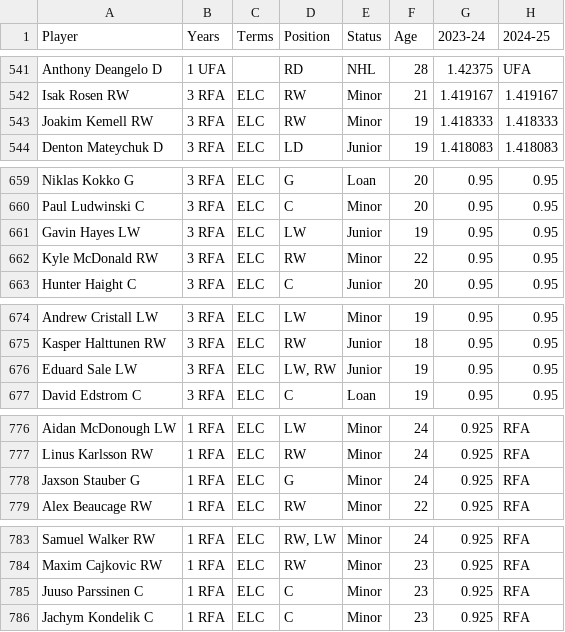
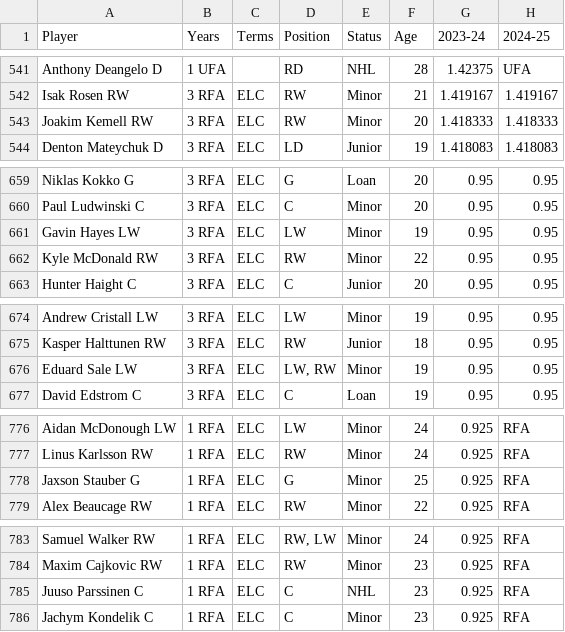
Before and after one commit to kww271/qBneK36JpdQetizHcQM7DMrCSz, a CSV file: caphits.csv, drawn as a sheet; only a part is shown, gaps mark what is left out; the diff covers the shown part only; the diff names each change by its address in the sheet, - before the commit and + after, or states it on an @@ line.

```diff
--- a/caphits.csv
+++ b/caphits.csv
-F543 (Age): 19
+F543 (Age): 20
-E661 (Status): Junior
+E661 (Status): Minor
-E676 (Status): Junior
+E676 (Status): Minor
-F778 (Age): 24
+F778 (Age): 25
-E785 (Status): Minor
+E785 (Status): NHL
```
Also changed, not shown: 1 added row, 1 removed row and 34 edited cells elsewhere in this file.
